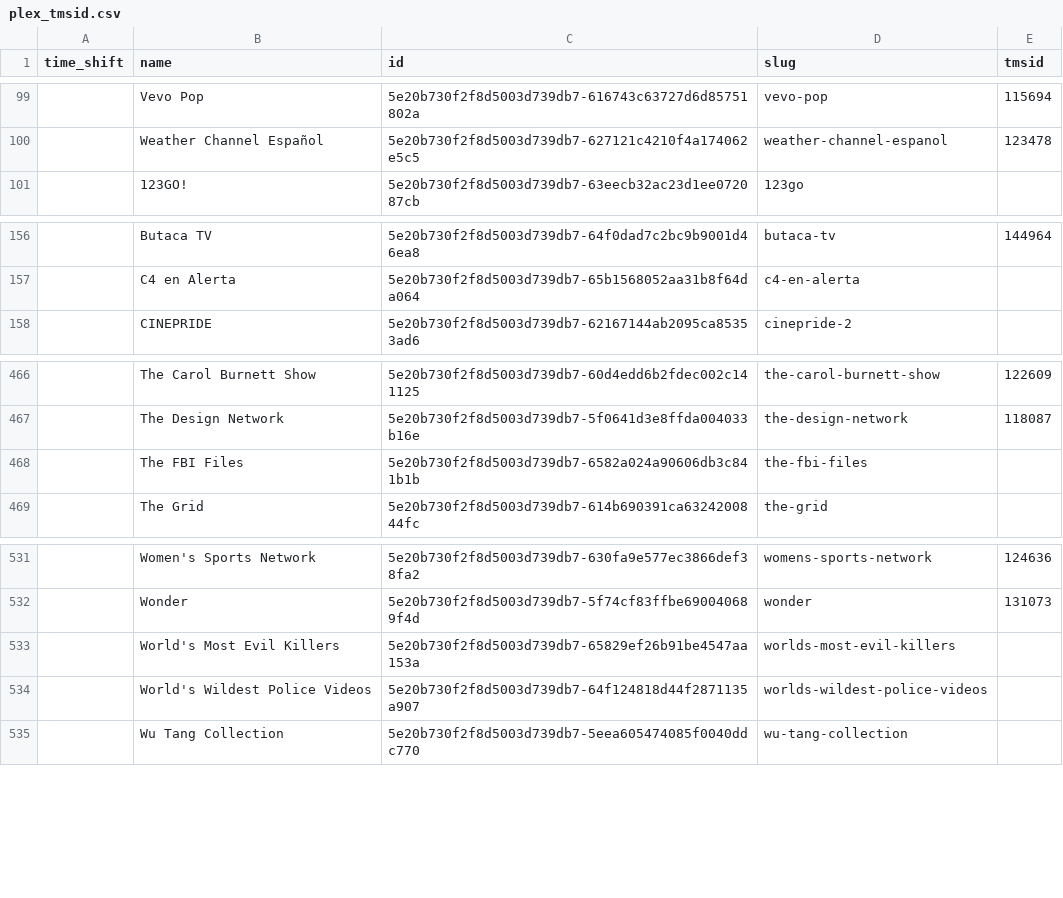
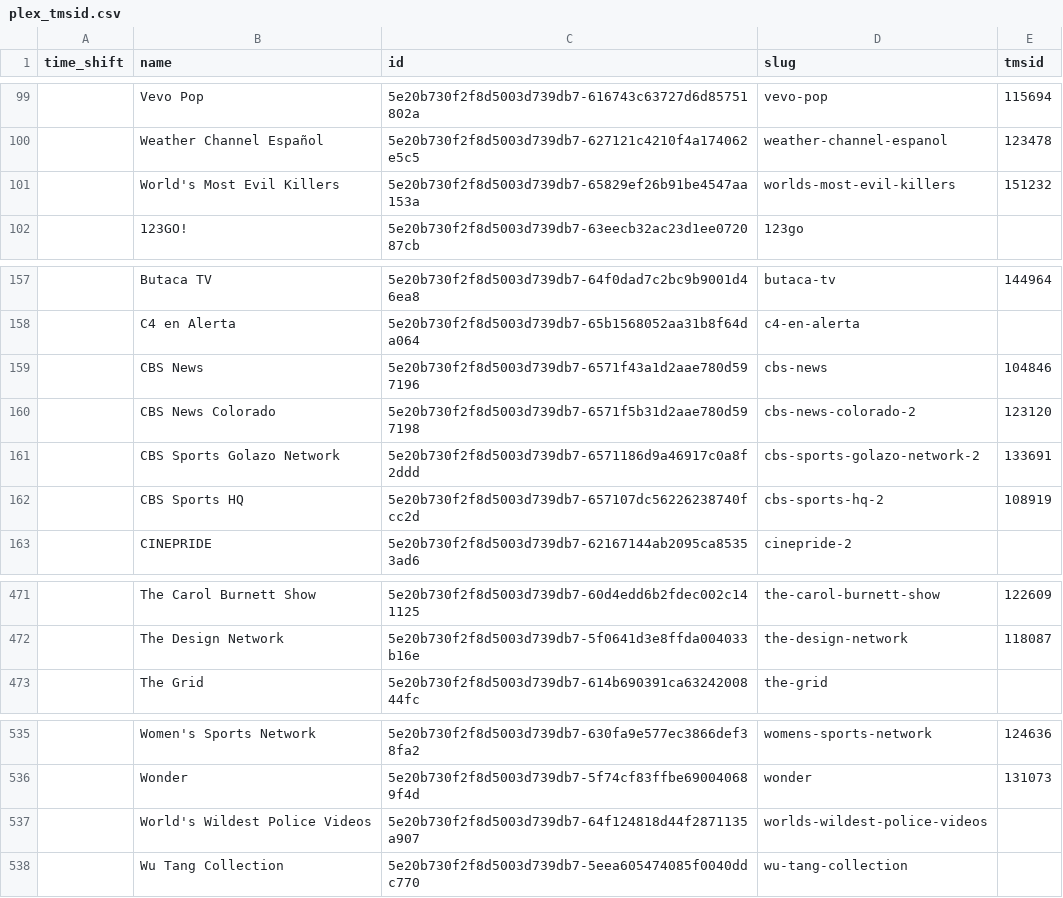
Before and after one commit to jgomez177/plex-for-channels, a CSV file: plex_tmsid.csv, drawn as a sheet; only a part is shown, gaps mark what is left out.

Commit message:
Updated TMSID data

```diff
--- a/plex_tmsid.csv
+++ b/plex_tmsid.csv
@@ -100,2 +100,3 @@ time_shift,name,id,slug,tmsid
 ,Weather Channel Español,5e20b730f2f8d5003d739db7-627121c4210f4a174062e5c5,weather-channel-espanol,123478
+,World's Most Evil Killers,5e20b730f2f8d5003d739db7-65829ef26b91be4547aa153a,worlds-most-evil-killers,151232
 ,123GO!,5e20b730f2f8d5003d739db7-63eecb32ac23d1ee072087cb,123go,
@@ -157,2 +158,6 @@ time_shift,name,id,slug,tmsid
 ,C4 en Alerta,5e20b730f2f8d5003d739db7-65b1568052aa31b8f64da064,c4-en-alerta,
+,CBS News,5e20b730f2f8d5003d739db7-6571f43a1d2aae780d597196,cbs-news,104846
+,CBS News Colorado,5e20b730f2f8d5003d739db7-6571f5b31d2aae780d597198,cbs-news-colorado-2,123120
+,CBS Sports Golazo Network,5e20b730f2f8d5003d739db7-6571186d9a46917c0a8f2ddd,cbs-sports-golazo-network-2,133691
+,CBS Sports HQ,5e20b730f2f8d5003d739db7-657107dc56226238740fcc2d,cbs-sports-hq-2,108919
 ,CINEPRIDE,5e20b730f2f8d5003d739db7-62167144ab2095ca85353ad6,cinepride-2,
@@ -467,3 +472,2 @@ time_shift,name,id,slug,tmsid
 ,The Design Network,5e20b730f2f8d5003d739db7-5f0641d3e8ffda004033b16e,the-design-network,118087
-,The FBI Files,5e20b730f2f8d5003d739db7-6582a024a90606db3c841b1b,the-fbi-files,
 ,The Grid,5e20b730f2f8d5003d739db7-614b690391ca6324200844fc,the-grid,
@@ -532,3 +536,2 @@ time_shift,name,id,slug,tmsid
 ,Wonder,5e20b730f2f8d5003d739db7-5f74cf83ffbe690040689f4d,wonder,131073
-,World's Most Evil Killers,5e20b730f2f8d5003d739db7-65829ef26b91be4547aa153a,worlds-most-evil-killers,
 ,World's Wildest Police Videos,5e20b730f2f8d5003d739db7-64f124818d44f2871135a907,worlds-wildest-police-videos,
```
